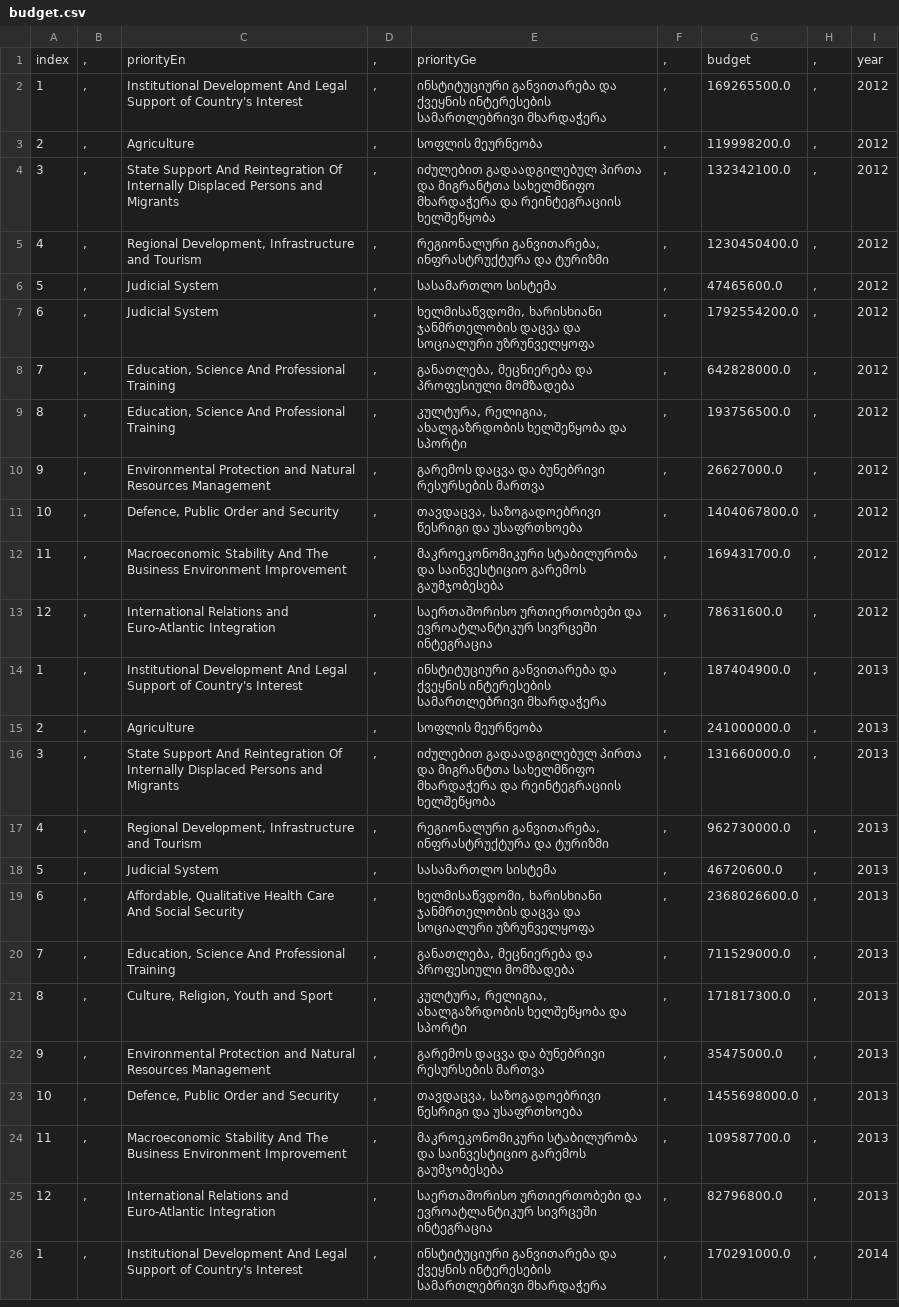
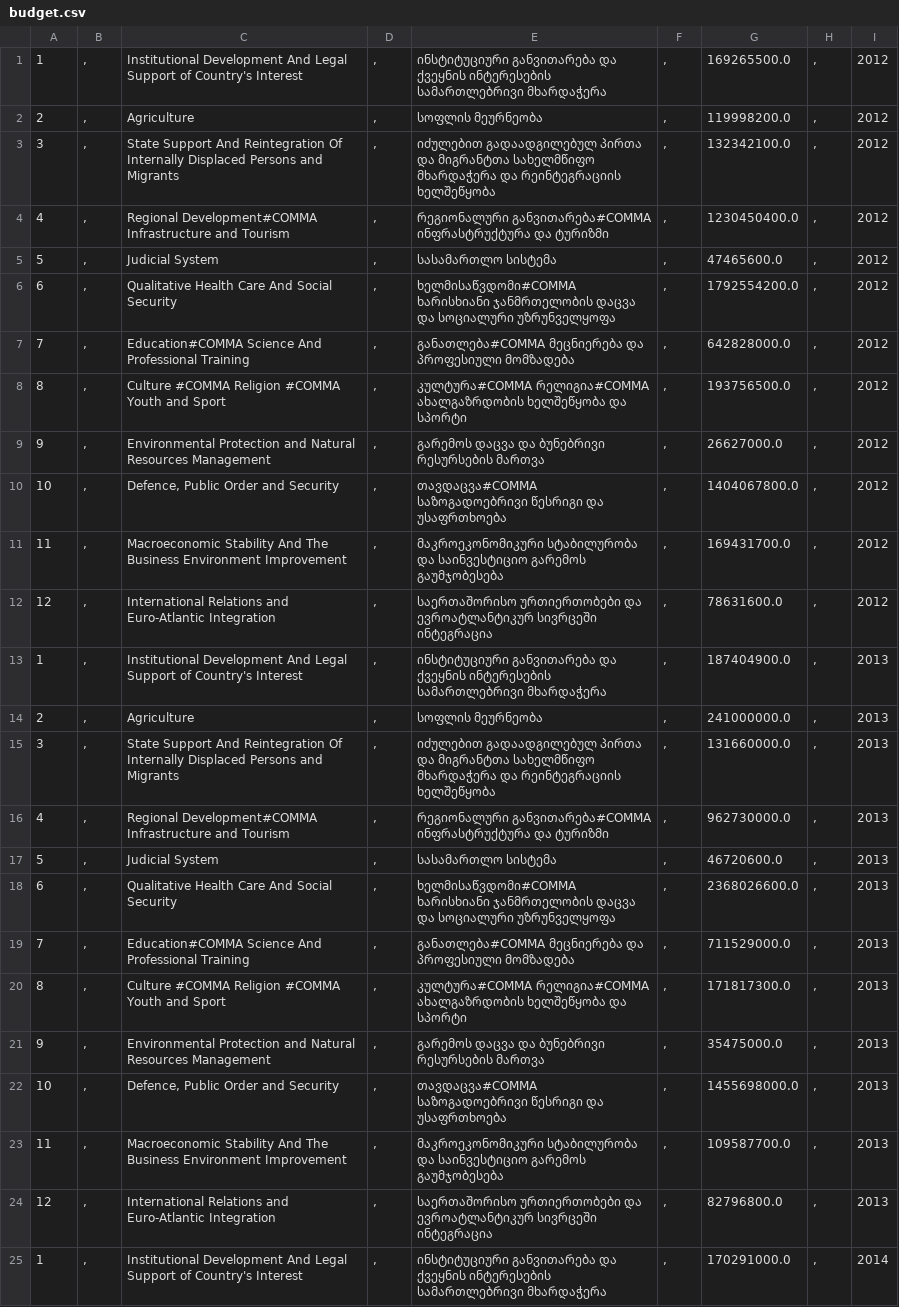
Before and after one commit to bumbeishvili/georgian-budget-bubble, a CSV file: budget.csv, drawn as a sheet; only a part is shown; the diff covers the shown part only.

Commit message:
replace comma with #COMMA

```diff
--- a/budget.csv
+++ b/budget.csv
@@ -1,2 +1 @@
-index	,	priorityEn	,	priorityGe	,	budget	,	year
 1	,	Institutional Development And Legal Support of Country's Interest	,	ინსტიტუციური განვითარება და ქვეყნის ინტერესების სამართლებრივი მხარდაჭერა	,	169265500.0	,	2012
@@ -4,9 +3,9 @@ index	,	priorityEn	,	priorityGe	,	budget	,	year
 3	,	State Support And Reintegration Of Internally Displaced Persons and Migrants	,	იძულებით გადაადგილებულ პირთა და მიგრანტთა სახელმწიფო მხარდაჭერა და რეინტეგრაციის ხელშეწყობა	,	132342100.0	,	2012
-4	,	Regional Development, Infrastructure and Tourism	,	რეგიონალური განვითარება, ინფრასტრუქტურა და ტურიზმი	,	1230450400.0	,	2012
+4	,	Regional Development#COMMA Infrastructure and Tourism	,	რეგიონალური განვითარება#COMMA ინფრასტრუქტურა და ტურიზმი	,	1230450400.0	,	2012
 5	,	Judicial System	,	სასამართლო სისტემა	,	47465600.0	,	2012
-6	,	Judicial System	,	ხელმისაწვდომი, ხარისხიანი ჯანმრთელობის დაცვა და სოციალური უზრუნველყოფა	,	1792554200.0	,	2012
-7	,	Education, Science And Professional Training	,	განათლება, მეცნიერება და პროფესიული მომზადება	,	642828000.0	,	2012
-8	,	Education, Science And Professional Training	,	კულტურა, რელიგია, ახალგაზრდობის ხელშეწყობა და სპორტი	,	193756500.0	,	2012
+6	,	Qualitative Health Care And Social Security	,	ხელმისაწვდომი#COMMA ხარისხიანი ჯანმრთელობის დაცვა და სოციალური უზრუნველყოფა	,	1792554200.0	,	2012
+7	,	Education#COMMA Science And Professional Training	,	განათლება#COMMA მეცნიერება და პროფესიული მომზადება	,	642828000.0	,	2012
+8	,	Culture #COMMA Religion #COMMA Youth and Sport	,	კულტურა#COMMA რელიგია#COMMA ახალგაზრდობის ხელშეწყობა და სპორტი	,	193756500.0	,	2012
 9	,	Environmental Protection and Natural Resources Management	,	გარემოს დაცვა და ბუნებრივი რესურსების მართვა	,	26627000.0	,	2012
-10	,	Defence, Public Order and Security	,	თავდაცვა, საზოგადოებრივი წესრიგი და უსაფრთხოება	,	1404067800.0	,	2012
+10	,	Defence, Public Order and Security	,	თავდაცვა#COMMA საზოგადოებრივი წესრიგი და უსაფრთხოება	,	1404067800.0	,	2012
 11	,	Macroeconomic Stability And The Business Environment Improvement	,	მაკროეკონომიკური სტაბილურობა და საინვესტიციო გარემოს გაუმჯობესება	,	169431700.0	,	2012
@@ -16,9 +15,9 @@ index	,	priorityEn	,	priorityGe	,	budget	,	year
 3	,	State Support And Reintegration Of Internally Displaced Persons and Migrants	,	იძულებით გადაადგილებულ პირთა და მიგრანტთა სახელმწიფო მხარდაჭერა და რეინტეგრაციის ხელშეწყობა	,	131660000.0	,	2013
-4	,	Regional Development, Infrastructure and Tourism	,	რეგიონალური განვითარება, ინფრასტრუქტურა და ტურიზმი	,	962730000.0	,	2013
+4	,	Regional Development#COMMA Infrastructure and Tourism	,	რეგიონალური განვითარება#COMMA ინფრასტრუქტურა და ტურიზმი	,	962730000.0	,	2013
 5	,	Judicial System	,	სასამართლო სისტემა	,	46720600.0	,	2013
-6	,	Affordable, Qualitative Health Care And Social Security	,	ხელმისაწვდომი, ხარისხიანი ჯანმრთელობის დაცვა და სოციალური უზრუნველყოფა	,	2368026600.0	,	2013
-7	,	Education, Science And Professional Training	,	განათლება, მეცნიერება და პროფესიული მომზადება	,	711529000.0	,	2013
-8	,	Culture, Religion, Youth and Sport	,	კულტურა, რელიგია, ახალგაზრდობის ხელშეწყობა და სპორტი	,	171817300.0	,	2013
+6	,	Qualitative Health Care And Social Security	,	ხელმისაწვდომი#COMMA ხარისხიანი ჯანმრთელობის დაცვა და სოციალური უზრუნველყოფა	,	2368026600.0	,	2013
+7	,	Education#COMMA Science And Professional Training	,	განათლება#COMMA მეცნიერება და პროფესიული მომზადება	,	711529000.0	,	2013
+8	,	Culture #COMMA Religion #COMMA Youth and Sport	,	კულტურა#COMMA რელიგია#COMMA ახალგაზრდობის ხელშეწყობა და სპორტი	,	171817300.0	,	2013
 9	,	Environmental Protection and Natural Resources Management	,	გარემოს დაცვა და ბუნებრივი რესურსების მართვა	,	35475000.0	,	2013
-10	,	Defence, Public Order and Security	,	თავდაცვა, საზოგადოებრივი წესრიგი და უსაფრთხოება	,	1455698000.0	,	2013
+10	,	Defence, Public Order and Security	,	თავდაცვა#COMMA საზოგადოებრივი წესრიგი და უსაფრთხოება	,	1455698000.0	,	2013
 11	,	Macroeconomic Stability And The Business Environment Improvement	,	მაკროეკონომიკური სტაბილურობა და საინვესტიციო გარემოს გაუმჯობესება	,	109587700.0	,	2013
```
Also changed, not shown: 27 edited cells elsewhere in this file.
